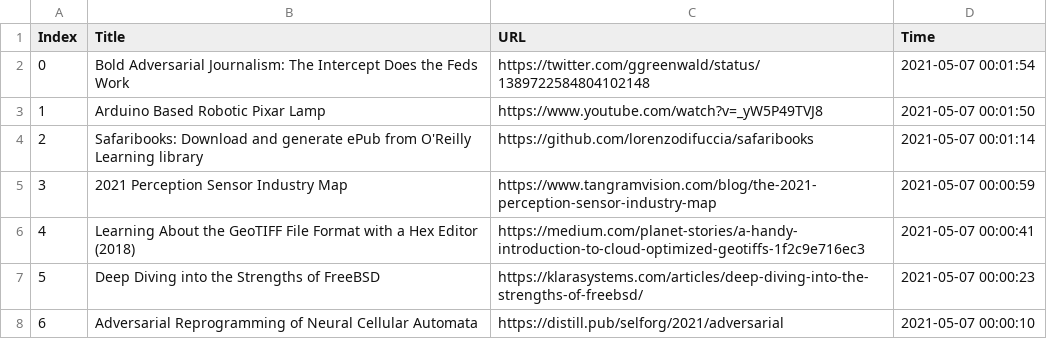
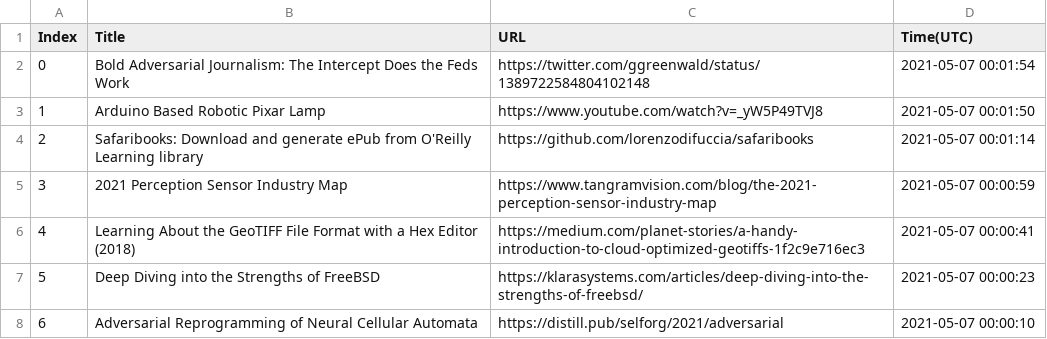
Before and after one commit to seitlab/seitlab.github.io, a CSV file: data/ai_title_url.csv, drawn as a sheet; only a part is shown.

```diff
--- a/data/ai_title_url.csv
+++ b/data/ai_title_url.csv
@@ -1,2 +1,2 @@
-Index,Title,URL,Time
+Index,Title,URL,Time(UTC)
 0,Bold Adversarial Journalism: The Intercept Does the Feds Work,https://twitter.com/ggreenwald/status/1389722584804102148,2021-05-07 00:01:54
```
Also changed, not shown: data/blockchain_title_url.csv, data/iot_title_url.csv, 1 other file.
